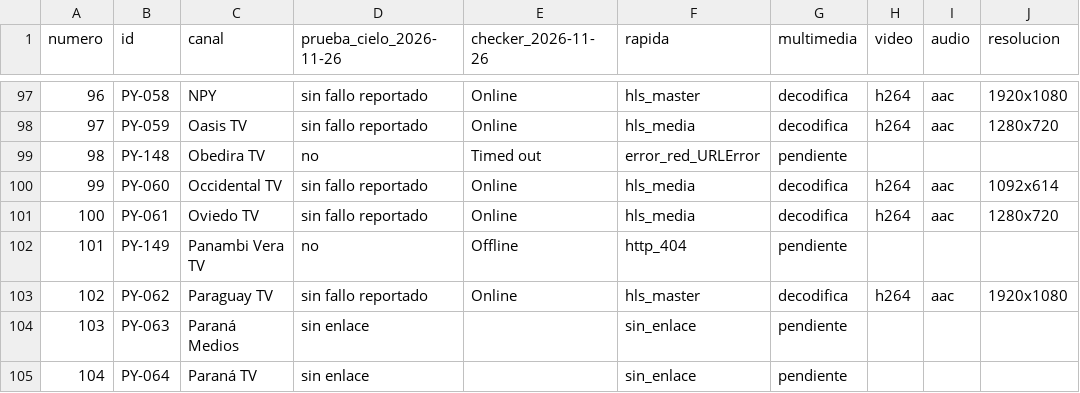
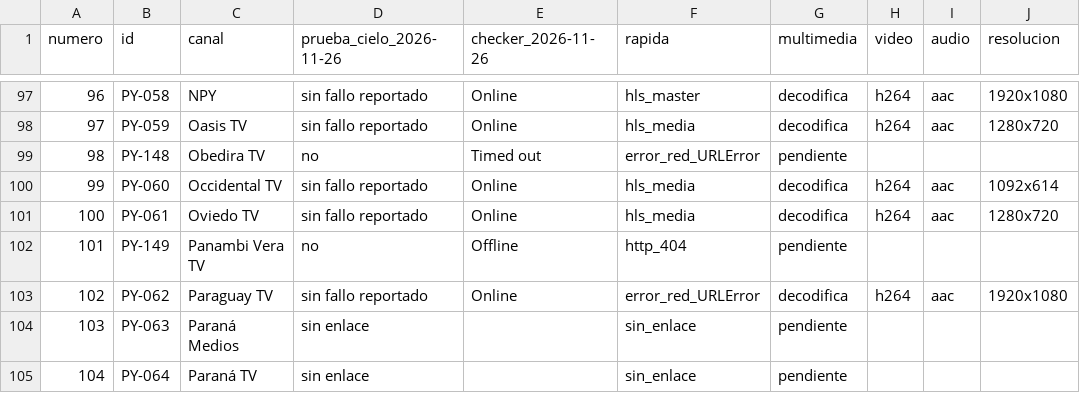
Before and after one commit to arevalosfermin560-pixel/Mi-IPTV, a CSV file: Estado.csv, drawn as a sheet; only a part is shown, gaps mark what is left out.

```diff
--- a/Estado.csv
+++ b/Estado.csv
@@ -102,3 +102,3 @@
 101,PY-149,Panambi Vera TV,no,Offline,http_404,pendiente,,,
-102,PY-062,Paraguay TV,sin fallo reportado,Online,hls_master,decodifica,h264,aac,1920x1080
+102,PY-062,Paraguay TV,sin fallo reportado,Online,error_red_URLError,decodifica,h264,aac,1920x1080
 103,PY-063,Paraná Medios,sin enlace,,sin_enlace,pendiente,,,
```
Also changed, not shown: Historial.csv, 1 other file.
